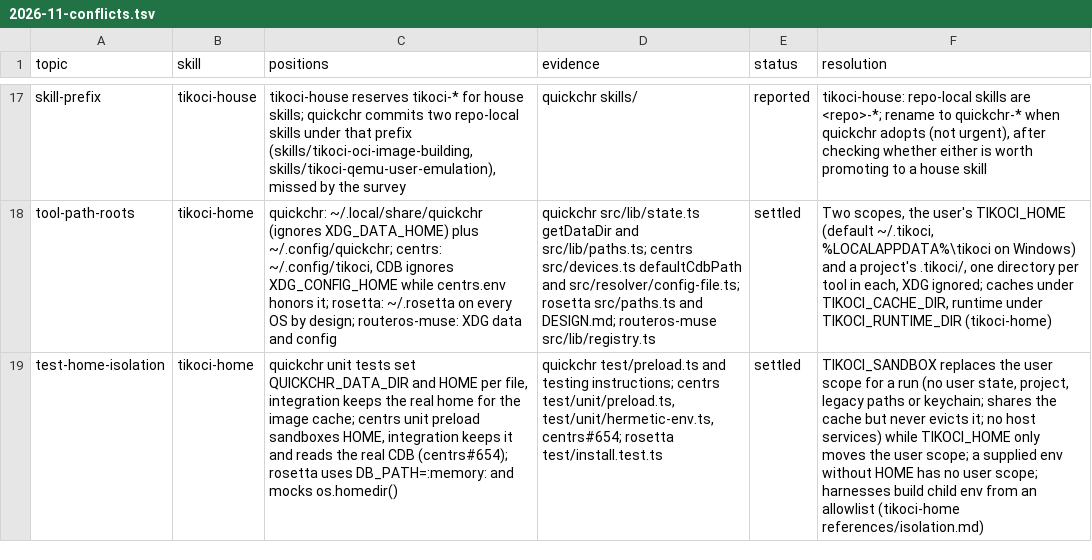
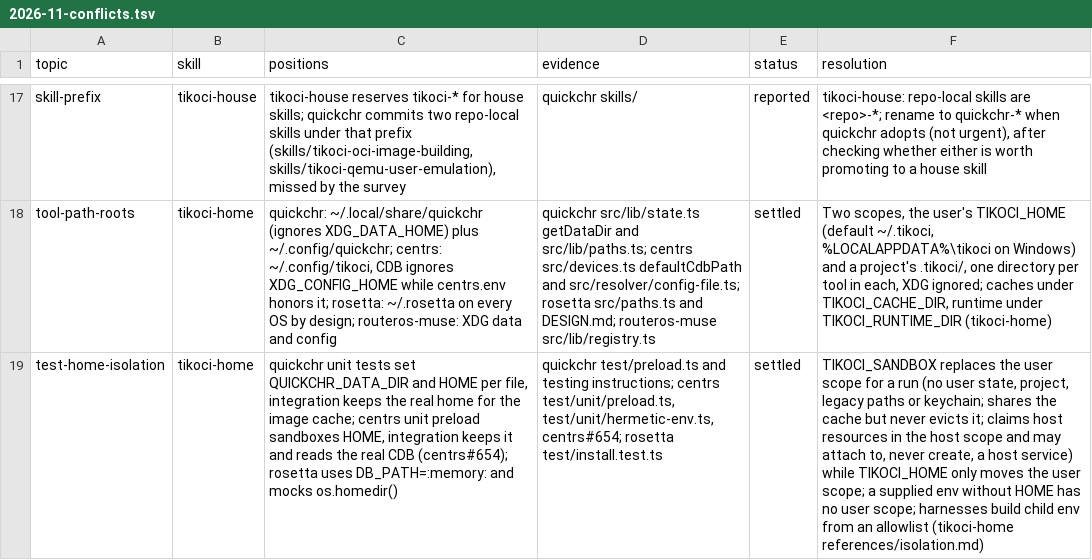
Before and after one commit to tikoci/tikoci.github.io, a TSV file: docs/house/2026-11-conflicts.tsv, drawn as a sheet; only a part is shown, gaps mark what is left out; the diff names each change by its address in the sheet, - before the commit and + after, or states it on an @@ line.

```diff
--- a/docs/house/2026-11-conflicts.tsv
+++ b/docs/house/2026-11-conflicts.tsv
-F19 (resolution): …evicts it; no host services) while TIKOCI_HOME…
+F19 (resolution): …evicts it; claims host resources in the host scope and may attach to, never create, a host service) while TIKOCI_HOME…
```
Also changed, not shown: skills/tikoci-home/references/layout.tsv, 7 other files.
